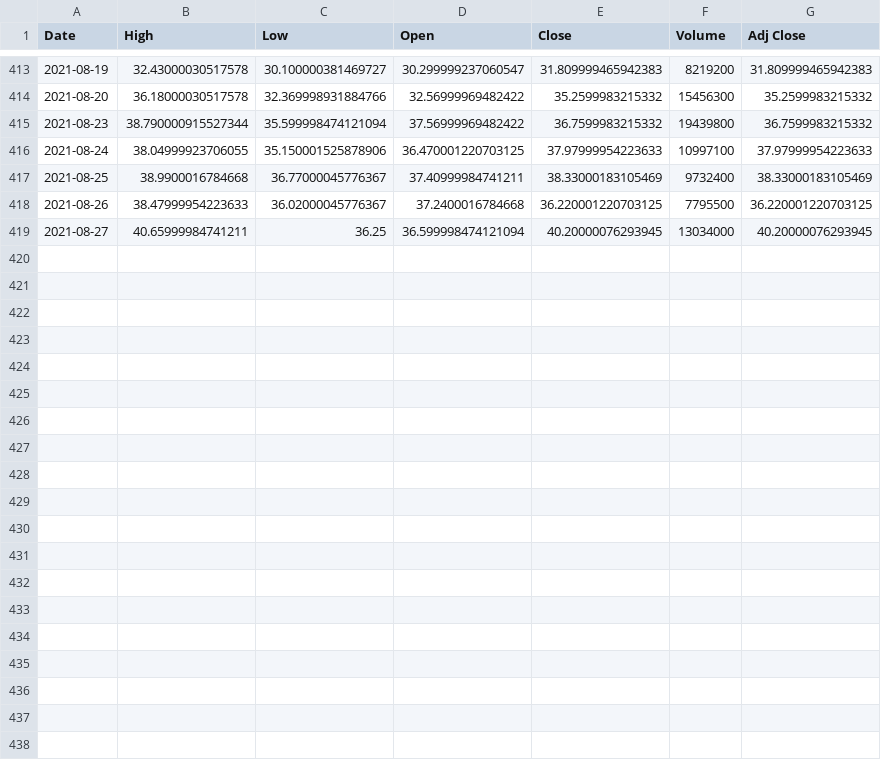
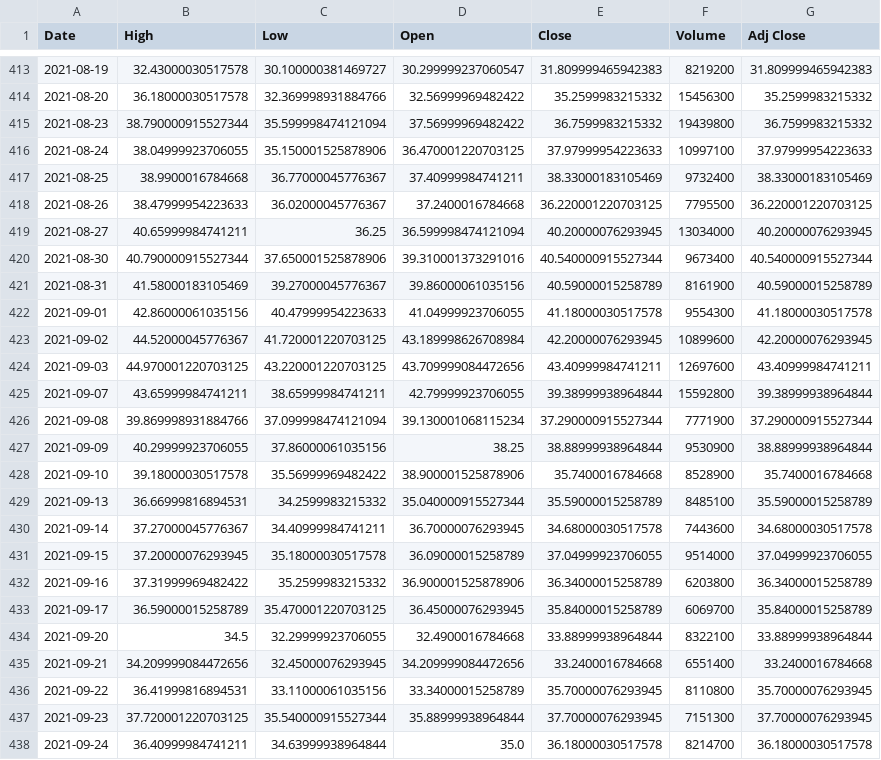
Before and after one commit to saulgeorge13/StockMarketAnalysis, a CSV file: Mara Stock.csv, drawn as a sheet; only a part is shown, gaps mark what is left out.

```diff
--- a/Mara Stock.csv
+++ b/Mara Stock.csv
@@ -419 +419,20 @@ Date,High,Low,Open,Close,Volume,Adj Close
 2021-08-27,40.65999984741211,36.25,36.599998474121094,40.20000076293945,13034000,40.20000076293945
+2021-08-30,40.790000915527344,37.650001525878906,39.310001373291016,40.540000915527344,9673400,40.540000915527344
+2021-08-31,41.58000183105469,39.27000045776367,39.86000061035156,40.59000015258789,8161900,40.59000015258789
+2021-09-01,42.86000061035156,40.47999954223633,41.04999923706055,41.18000030517578,9554300,41.18000030517578
+2021-09-02,44.52000045776367,41.720001220703125,43.189998626708984,42.20000076293945,10899600,42.20000076293945
+2021-09-03,44.970001220703125,43.220001220703125,43.709999084472656,43.40999984741211,12697600,43.40999984741211
+2021-09-07,43.65999984741211,38.65999984741211,42.79999923706055,39.38999938964844,15592800,39.38999938964844
+2021-09-08,39.869998931884766,37.099998474121094,39.130001068115234,37.290000915527344,7771900,37.290000915527344
+2021-09-09,40.29999923706055,37.86000061035156,38.25,38.88999938964844,9530900,38.88999938964844
+2021-09-10,39.18000030517578,35.56999969482422,38.900001525878906,35.7400016784668,8528900,35.7400016784668
+2021-09-13,36.66999816894531,34.2599983215332,35.040000915527344,35.59000015258789,8485100,35.59000015258789
+2021-09-14,37.27000045776367,34.40999984741211,36.70000076293945,34.68000030517578,7443600,34.68000030517578
+2021-09-15,37.20000076293945,35.18000030517578,36.09000015258789,37.04999923706055,9514000,37.04999923706055
+2021-09-16,37.31999969482422,35.2599983215332,36.900001525878906,36.34000015258789,6203800,36.34000015258789
+2021-09-17,36.59000015258789,35.470001220703125,36.45000076293945,35.84000015258789,6069700,35.84000015258789
+2021-09-20,34.5,32.29999923706055,32.4900016784668,33.88999938964844,8322100,33.88999938964844
+2021-09-21,34.209999084472656,32.45000076293945,34.209999084472656,33.2400016784668,6551400,33.2400016784668
+2021-09-22,36.41999816894531,33.11000061035156,33.34000015258789,35.70000076293945,8110800,35.70000076293945
+2021-09-23,37.720001220703125,35.540000915527344,35.88999938964844,37.70000076293945,7151300,37.70000076293945
+2021-09-24,36.40999984741211,34.63999938964844,35.0,36.18000030517578,8214700,36.18000030517578
```
Also changed, not shown: Amazon Stock.csv, Google Stock.csv, 3 other files.
